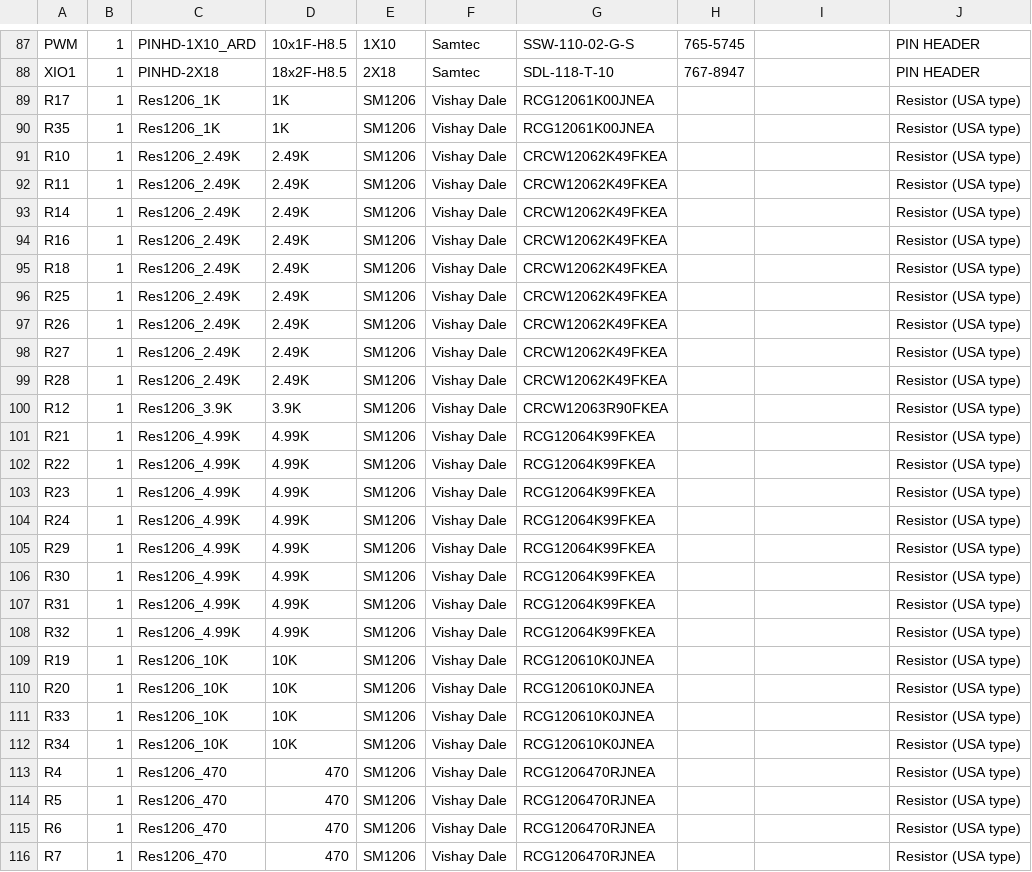
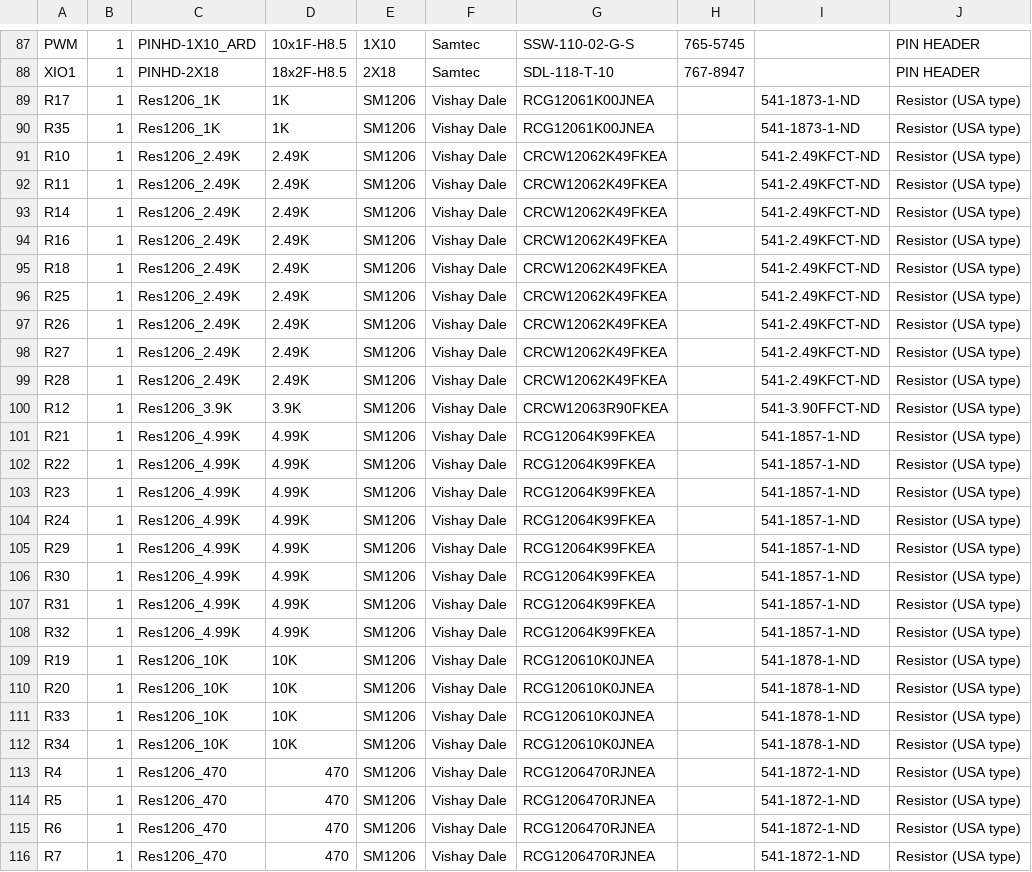
Before and after one commit to plazomat/Arduino2560_EFI_Input_Shield, a CSV file: BOM/Arduino2560_EFI_Input_Shield (Bill Of Materials).csv, drawn as a sheet; only a part is shown, gaps mark what is left out; the diff covers the shown part only; the diff names each change by its address in the sheet, - before the commit and + after, or states it on an @@ line.

```diff
--- a/BOM/Arduino2560_EFI_Input_Shield (Bill Of Materials).csv
+++ b/BOM/Arduino2560_EFI_Input_Shield (Bill Of Materials).csv
-I89:I90: (empty)
+I89:I90: 541-1873-1-ND
-I91:I99: (empty)
+I91:I99: 541-2.49KFCT-ND
-I100: (empty)
+I100: 541-3.90FFCT-ND
-I101:I108: (empty)
+I101:I108: 541-1857-1-ND
-I109:I112: (empty)
+I109:I112: 541-1878-1-ND
-I113:I116: (empty)
+I113:I116: 541-1872-1-ND
```
Also changed, not shown: 103 edited cells elsewhere in this file.
